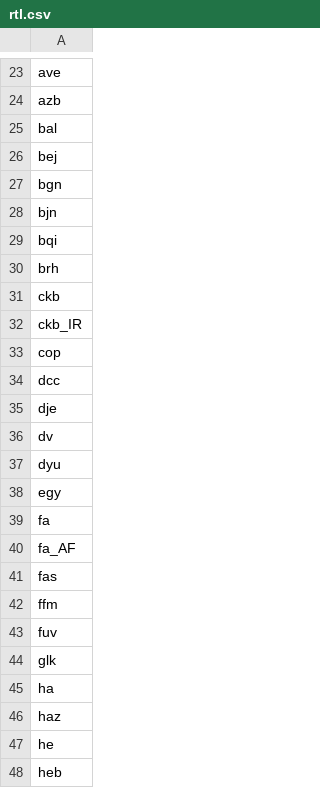
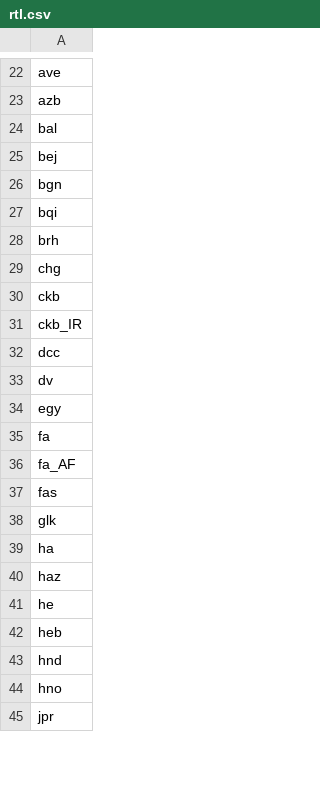
Before and after one commit to WeblateOrg/language-data, a CSV file: rtl.csv, drawn as a sheet; only a part is shown, gaps mark what is left out; the shorter side is filled out with more unchanged rows; the diff covers the shown part only.

```diff
--- a/rtl.csv
+++ b/rtl.csv
@@ -27,12 +26,9 @@ bej,
 bgn,
-bjn,
 bqi,
 brh,
+chg,
 ckb,
 ckb_IR,
-cop,
 dcc,
-dje,
 dv,
-dyu,
 egy,
@@ -41,4 +37,2 @@ fa_AF,
 fas,
-ffm,
-fuv,
 glk,
```
Also changed, not shown: 2 added rows, 10 removed rows and 5 edited cells elsewhere in this file, 21 other files.
